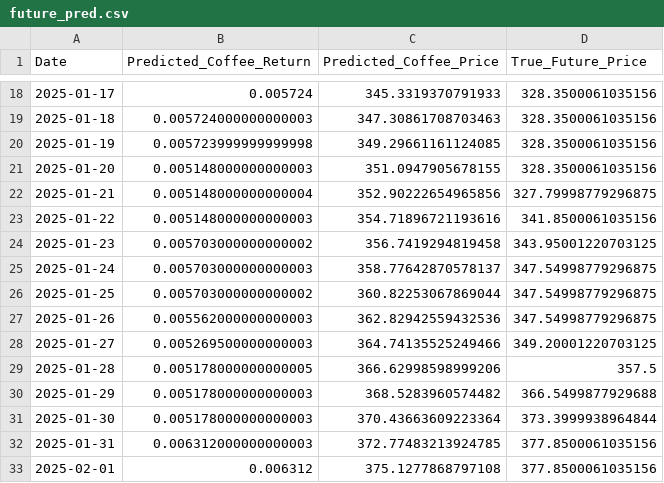
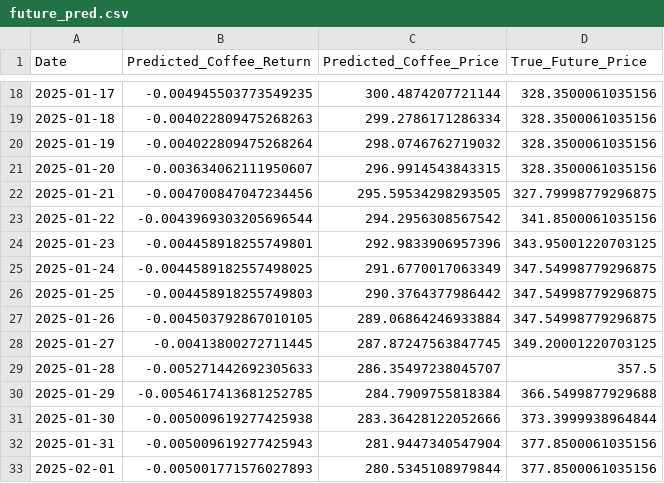
Before and after one commit to MJU-Capstone-2025/data-prep, a CSV file: data/test_pred_result/rf/future_pred.csv, drawn as a sheet; only a part is shown, gaps mark what is left out; the diff covers the shown part only.

```diff
--- a/data/test_pred_result/rf/future_pred.csv
+++ b/data/test_pred_result/rf/future_pred.csv
@@ -18,16 +18,16 @@ Date,Predicted_Coffee_Return,Predicted_Coffee_Price,True_Future_Price
-2025-01-17,0.005724,345.3319370791933,328.3500061035156
-2025-01-18,0.005724000000000003,347.30861708703463,328.3500061035156
-2025-01-19,0.005723999999999998,349.29661161124085,328.3500061035156
-2025-01-20,0.005148000000000003,351.0947905678155,328.3500061035156
-2025-01-21,0.005148000000000004,352.90222654965856,327.79998779296875
-2025-01-22,0.005148000000000003,354.71896721193616,341.8500061035156
-2025-01-23,0.005703000000000002,356.7419294819458,343.95001220703125
-2025-01-24,0.005703000000000003,358.77642870578137,347.54998779296875
-2025-01-25,0.005703000000000002,360.82253067869044,347.54998779296875
-2025-01-26,0.005562000000000003,362.82942559432536,347.54998779296875
-2025-01-27,0.005269500000000003,364.74135525249466,349.20001220703125
-2025-01-28,0.005178000000000005,366.62998598999206,357.5
-2025-01-29,0.005178000000000003,368.5283960574482,366.5499877929688
-2025-01-30,0.005178000000000003,370.43663609223364,373.3999938964844
-2025-01-31,0.006312000000000003,372.77483213924785,377.8500061035156
-2025-02-01,0.006312,375.1277868797108,377.8500061035156
+2025-01-17,-0.004945503773549235,300.4874207721144,328.3500061035156
+2025-01-18,-0.004022809475268263,299.2786171286334,328.3500061035156
+2025-01-19,-0.004022809475268264,298.0746762719032,328.3500061035156
+2025-01-20,-0.003634062111950607,296.9914543843315,328.3500061035156
+2025-01-21,-0.004700847047234456,295.59534298293505,327.79998779296875
+2025-01-22,-0.0043969303205696544,294.2956308567542,341.8500061035156
+2025-01-23,-0.004458918255749801,292.9833906957396,343.95001220703125
+2025-01-24,-0.0044589182557498025,291.6770017063349,347.54998779296875
+2025-01-25,-0.004458918255749803,290.3764377986442,347.54998779296875
+2025-01-26,-0.004503792867010105,289.06864246933884,347.54998779296875
+2025-01-27,-0.00413800272711445,287.87247563847745,349.20001220703125
+2025-01-28,-0.005271442692305633,286.35497238045707,357.5
+2025-01-29,-0.0054617413681252785,284.7909755818384,366.5499877929688
+2025-01-30,-0.005009619277425938,283.36428122052666,373.3999938964844
+2025-01-31,-0.005009619277425943,281.9447340547904,377.8500061035156
+2025-02-01,-0.005001771576027893,280.5345108979844,377.8500061035156
```
Also changed, not shown: 150 edited cells elsewhere in this file, data/final/coffee_label.csv, 33 other files.
